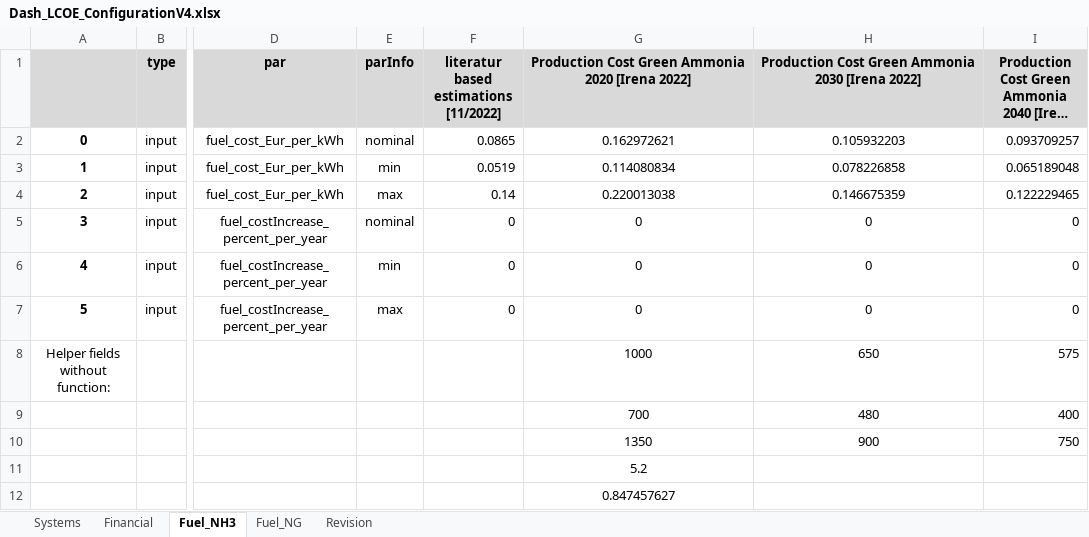
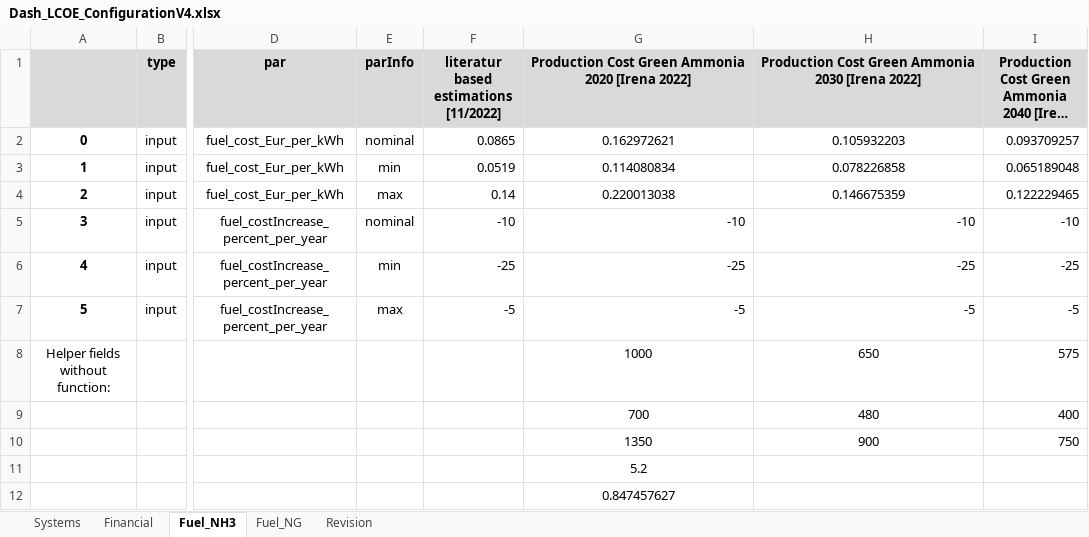
Before and after one commit to ZBT-Tools/LCOEcalc, an Excel workbook: input/Dash_LCOE_ConfigurationV4.xlsx, sheet Fuel_NH3, drawn as a sheet; only a part is shown, gaps mark what is left out; long unchanged cells end in …; values as stored, in another font and other column widths than the file's, no borders; the diff names each change by its address in the sheet, - before the commit and + after, or states it on an @@ line.

```diff
--- a/input/Dash_LCOE_ConfigurationV4.xlsx (sheet Fuel_NH3)
+++ b/input/Dash_LCOE_ConfigurationV4.xlsx (sheet Fuel_NH3)
-F5: 0
+F5: -10
-G5: 0
+G5: -10
-G5:H7 alignment: center
+G5:H7 alignment: right
-H5: 0
+H5: -10
-I5: 0
+I5: -10
-F6: 0
+F6: -25
-G6: 0
+G6: -25
-H6: 0
+H6: -25
-I6: 0
+I6: -25
-F7: 0
+F7: -5
-G7: 0
+G7: -5
-H7: 0
+H7: -5
-I7: 0
+I7: -5
```
Also changed, not shown: sheet Financial, sheet Fuel_NG, 2 other files.
